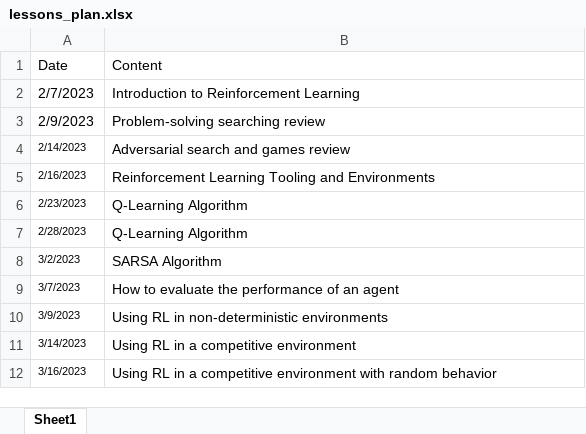
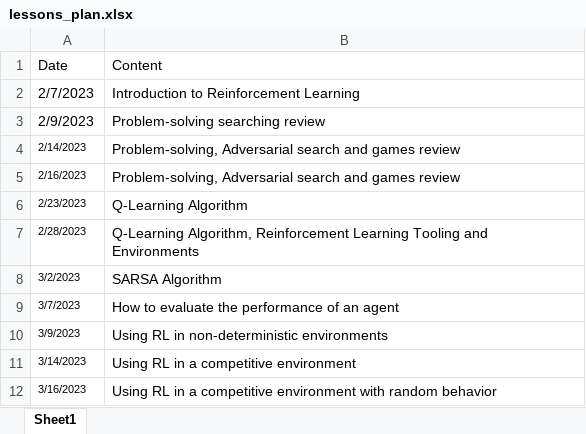
Before and after one commit to Insper/rl, an Excel workbook: lessons_plan.xlsx, sheet Sheet1, drawn as a sheet; only a part is shown; values as stored, in another font and other column widths than the file's, no borders; the diff names each change by its address in the sheet, - before the commit and + after, or states it on an @@ line.

```diff
--- a/lessons_plan.xlsx (sheet Sheet1)
+++ b/lessons_plan.xlsx (sheet Sheet1)
-B4 (Content): Adversarial search and games review
+B4 (Content): Problem-solving, Adversarial search and games review
-B5 (Content): Reinforcement Learning Tooling and Environments
+B5 (Content): Problem-solving, Adversarial search and games review
-B7 (Content): Q-Learning Algorithm
+B7 (Content): Q-Learning Algorithm, Reinforcement Learning Tooling and Environments
```
Also changed, not shown: 29 other files.
